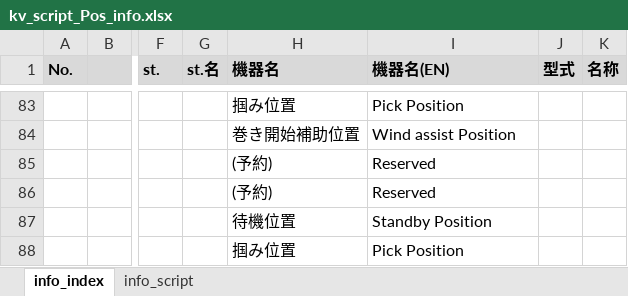
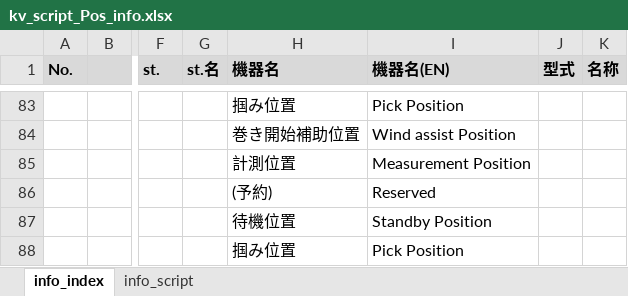
Before and after one commit to t-kumagai-130/hg-0025-0016_kv-x520, an Excel workbook: doc/kv_script_Pos_info.xlsx, sheet info_index, drawn as a sheet; only a part is shown, gaps mark what is left out; values as stored, in another font and other column widths than the file's, no borders; charts and pictures and conditional formats not drawn; the diff names each change by its address in the sheet, - before the commit and + after, or states it on an @@ line.

```diff
--- a/doc/kv_script_Pos_info.xlsx (sheet info_index)
+++ b/doc/kv_script_Pos_info.xlsx (sheet info_index)
-H85 (機器名): (予約)
+H85 (機器名): 計測位置
-I85 (機器名(EN)): Reserved
+I85 (機器名(EN)): Measurement Position
```
Also changed, not shown: sheet info_script, doc/kv_script_conv_info.xlsx, 10 other files.
